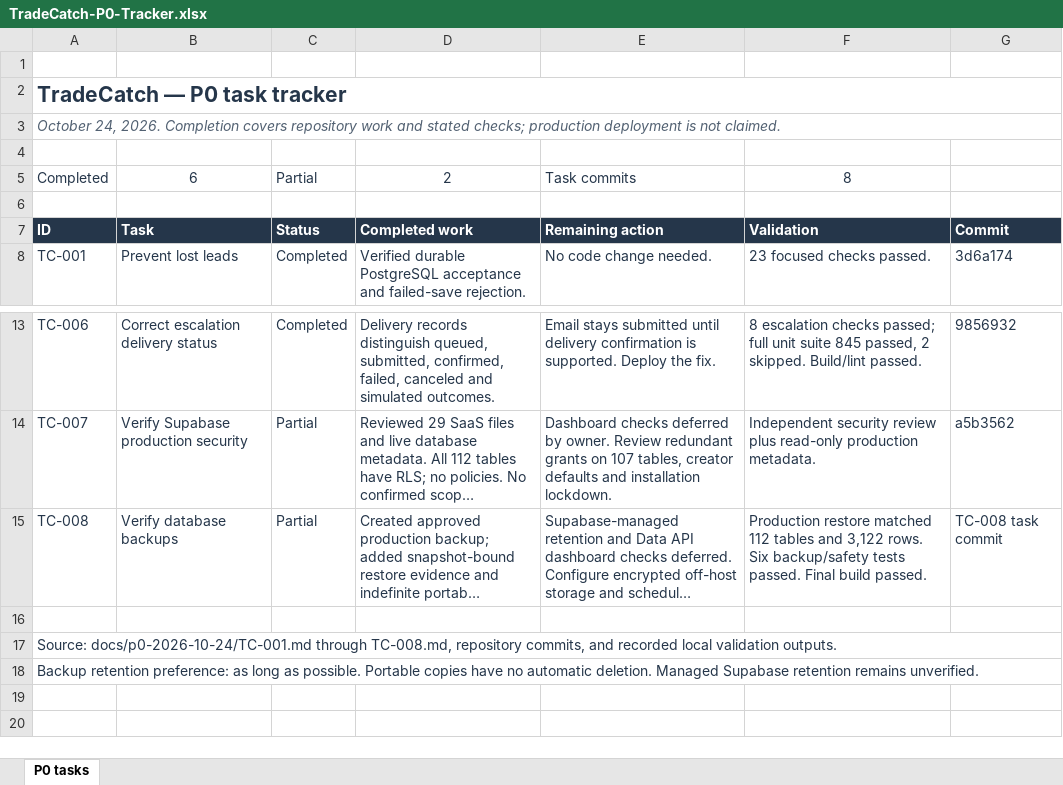
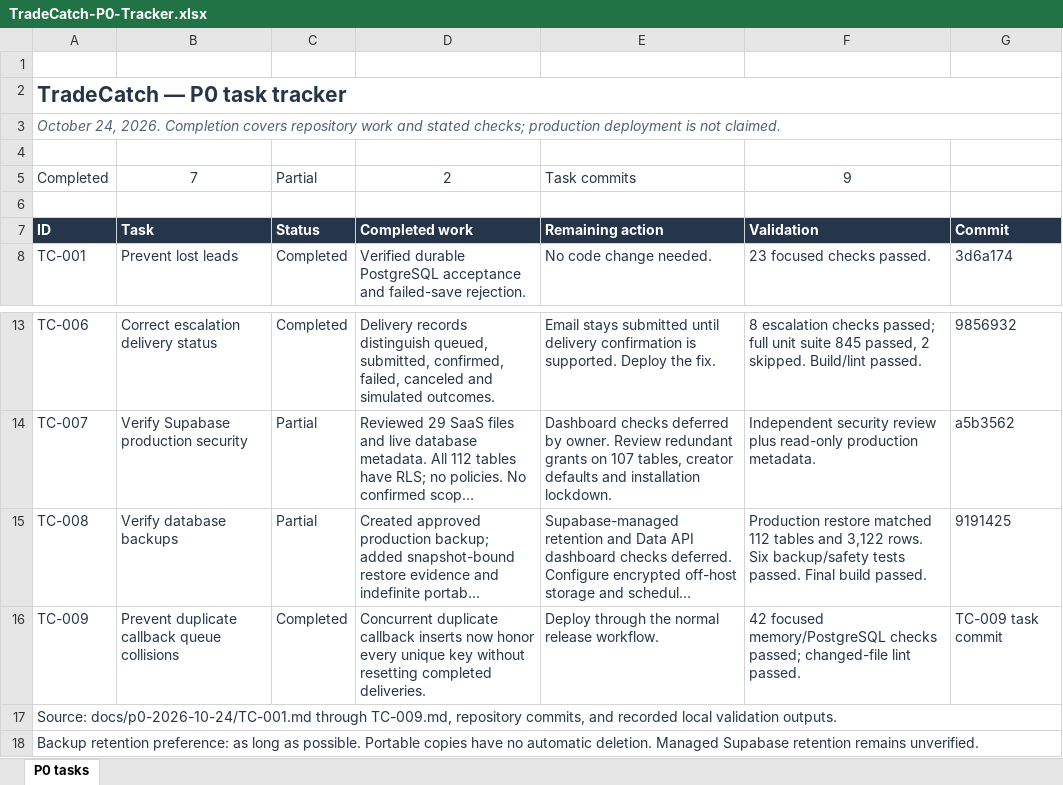
Before and after one commit to AraGhah/TradeCatch, an Excel workbook: outputs/01a16dfa-c05c-7a52-8375-ad7922bc7564/TradeCatch-P0-Tracker.xlsx, sheet P0 tasks, drawn as a sheet; only a part is shown, gaps mark what is left out; long unchanged cells end in …; values as stored, in another font and other column widths than the file's, no borders; conditional formats and table styles not drawn; the diff names each change by its address in the sheet, - before the commit and + after, or states it on an @@ line.

Commit message:
Prevent duplicate callback queue collisions

```diff
--- a/outputs/01a16dfa-c05c-7a52-8375-ad7922bc7564/TradeCatch-P0-Tracker.xlsx (sheet P0 tasks)
+++ b/outputs/01a16dfa-c05c-7a52-8375-ad7922bc7564/TradeCatch-P0-Tracker.xlsx (sheet P0 tasks)
-B5: 6
+B5: 7
-F5: 8
+F5: 9
-G15: TC-008 task commit
+G15: 9191425
-row 16: (empty)
+row 16: TC-009 | Prevent duplicate callback queue collisions | Completed | Concurrent duplicate callback inserts now honor every unique key without resetting completed deliveries. | Deploy through the normal release workflow. | 42 focused memory/PostgreSQL checks passed; changed-file lint passed. | TC-009 task commit
-A17: …docs/p0-2026-10-24/TC-001.md through TC-008.md, repository commits,…
+A17: …docs/p0-2026-10-24/TC-001.md through TC-009.md, repository commits,…
```
Also changed, not shown: formulas that keep their value, 3 other files.
